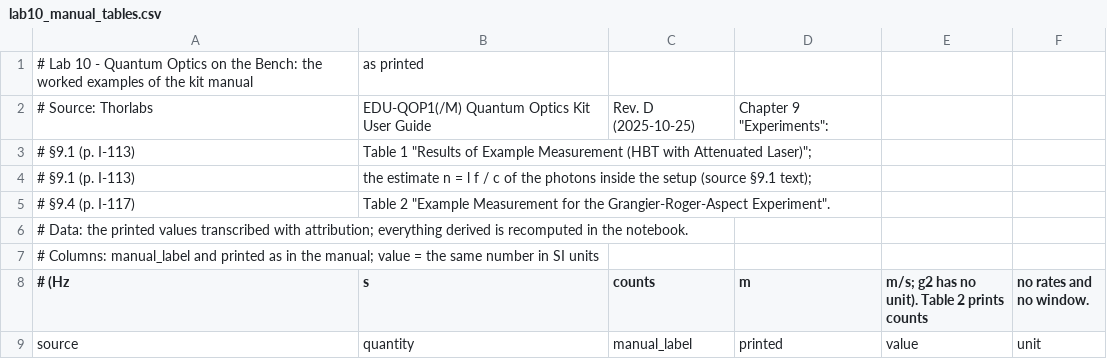
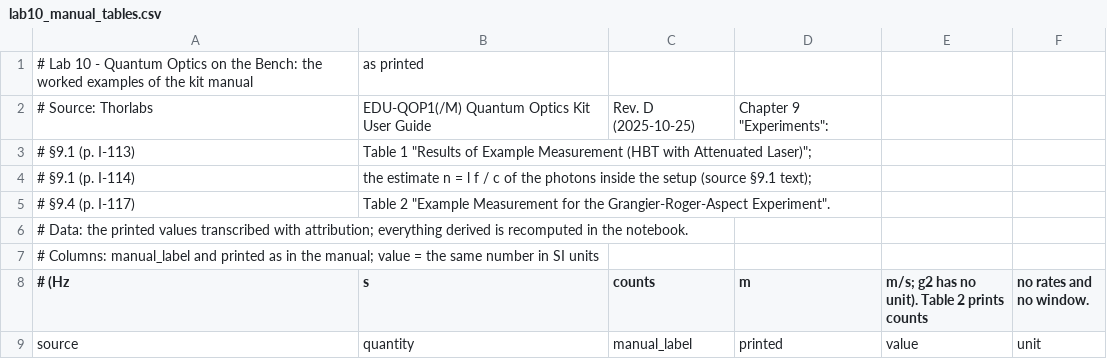
Before and after one commit to LMrilo/quantum-labs-2026, a CSV file: lab10/lab10_manual_tables.csv, drawn as a sheet; only a part is shown.

```diff
--- a/lab10/lab10_manual_tables.csv
+++ b/lab10/lab10_manual_tables.csv
@@ -3,3 +3,3 @@
 #   §9.1 (p. I-113), Table 1 "Results of Example Measurement (HBT with Attenuated Laser)";
-#   §9.1 (p. I-113), the estimate n = l f / c of the photons inside the setup (source §9.1 text);
+#   §9.1 (p. I-114), the estimate n = l f / c of the photons inside the setup (source §9.1 text);
 #   §9.4 (p. I-117), Table 2 "Example Measurement for the Grangier-Roger-Aspect Experiment".
```
Also changed, not shown: lab10/lab10_michelson_SYNTHETIC_seed1010.csv, 7 other files.
